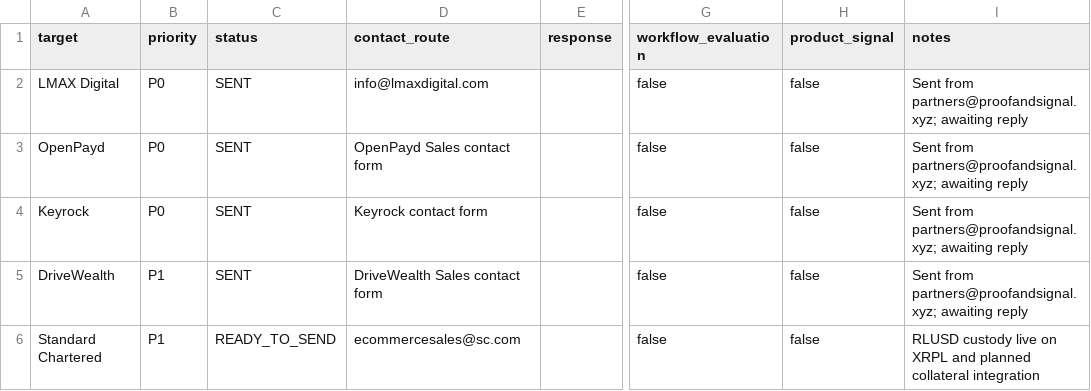
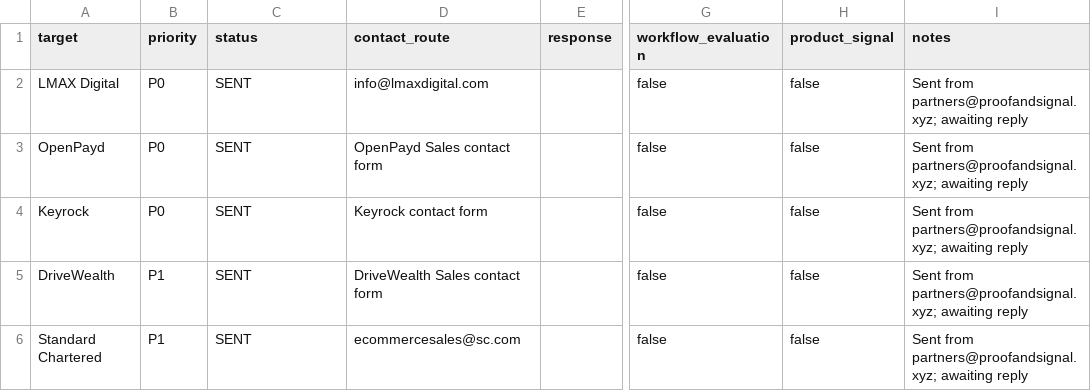
Before and after one commit to proofandsignal/XRP, a CSV file: validation/RLUSD_PRODUCT_VALUE_OUTREACH_LOG.csv, drawn as a sheet; only a part is shown, gaps mark what is left out; the diff names each change by its address in the sheet, - before the commit and + after, or states it on an @@ line.

Commit message:
validation: mark Standard Chartered outreach sent

```diff
--- a/validation/RLUSD_PRODUCT_VALUE_OUTREACH_LOG.csv
+++ b/validation/RLUSD_PRODUCT_VALUE_OUTREACH_LOG.csv
-C6 (status): READY_TO_SEND
+C6 (status): SENT
-I6 (notes): RLUSD custody live on XRPL and planned collateral integration
+I6 (notes): Sent from partners@proofandsignal.xyz; awaiting reply
```
